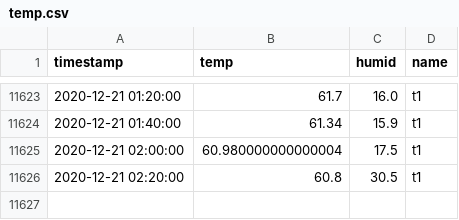
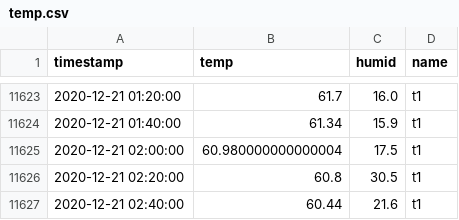
Before and after one commit to joshhaug/joshhaug.github.io, a CSV file: data/temp.csv, drawn as a sheet; only a part is shown, gaps mark what is left out.

Commit message:
Auto commit with new data: 2020-12-21_02-40

```diff
--- a/data/temp.csv
+++ b/data/temp.csv
@@ -11626 +11626,2 @@ timestamp,temp,humid,name
 2020-12-21 02:20:00,60.8,30.5,t1
+2020-12-21 02:40:00,60.44,21.6,t1
```
